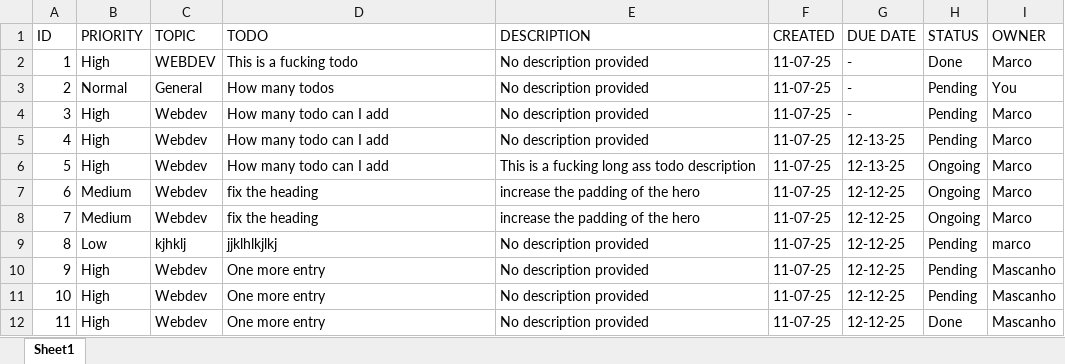
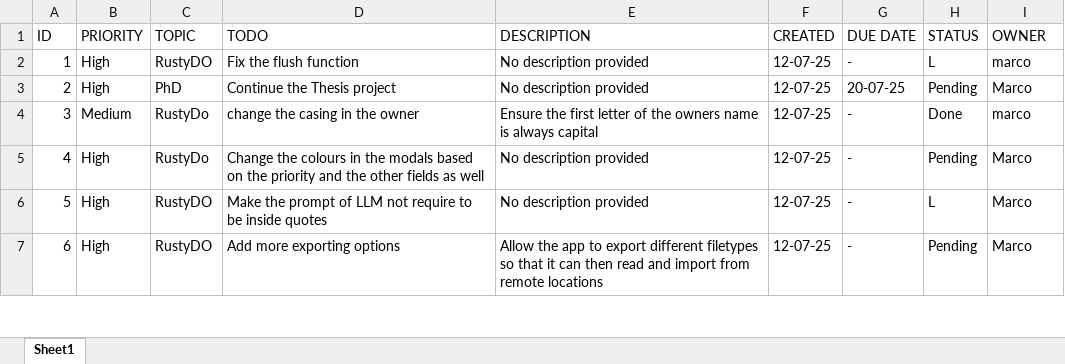
Before and after one commit to mascanho/rustydo, an Excel workbook: todos.xlsx, sheet Sheet1, drawn as a sheet; only a part is shown; values as stored, in another font and other column widths than the file's, no borders; removed rows and columns are numbered as before the commit, all else as after; the diff covers the shown part only; the diff names each change by its address in the sheet, - before the commit and + after, or states it on an @@ line.

Commit message:
Impl: Priority change

```diff
--- a/todos.xlsx (sheet Sheet1)
+++ b/todos.xlsx (sheet Sheet1)
-C2 (TOPIC): WEBDEV
+C2 (TOPIC): RustyDO
-D2 (TODO): This is a fucking todo
+D2 (TODO): Fix the flush function
-F2 (CREATED): 11-07-25
+F2 (CREATED): 12-07-25
-H2 (STATUS): Done
+H2 (STATUS): L
-I2 (OWNER): Marco
+I2 (OWNER): marco
-row 3: 2 | Normal | General | How many todos | No description provided | 11-07-25 | - | Pending | You
@@ column A (ID) renumbered between rows 3 and 15 @@
-C3 (TOPIC): Webdev
+C3 (TOPIC): PhD
-D3 (TODO): How many todo can I add
+D3 (TODO): Continue the Thesis project
-F3 (CREATED): 11-07-25
+F3 (CREATED): 12-07-25
-G3 (DUE DATE): -
+G3 (DUE DATE): 20-07-25
+row 4: 3 | Medium | RustyDo | change the casing in the owner | Ensure the first letter of the owners name is always capital | 12-07-25 | - | Done | marco
-C5 (TOPIC): Webdev
+C5 (TOPIC): RustyDo
-D5 (TODO): How many todo can I add
+D5 (TODO): Change the colours in the modals based on the priority and the other fields as well
-F5 (CREATED): 11-07-25
+F5 (CREATED): 12-07-25
-G5 (DUE DATE): 12-13-25
+G5 (DUE DATE): -
-row 6: 5 | High | Webdev | How many todo can I add | This is a fucking long ass todo description | 11-07-25 | 12-13-25 | Ongoing | Marco
-row 7: 6 | Medium | Webdev | fix the heading | increase the padding of the hero | 11-07-25 | 12-12-25 | Ongoing | Marco
-row 8: 7 | Medium | Webdev | fix the heading | increase the padding of the hero | 11-07-25 | 12-12-25 | Ongoing | Marco
-row 9: 8 | Low | kjhklj | jjklhlkjlkj | No description provided | 11-07-25 | 12-12-25 | Pending | marco
-C6:C7 (TOPIC): Webdev
+C6:C7 (TOPIC): RustyDO
-D6 (TODO): One more entry
+D6 (TODO): Make the prompt of LLM not require to be inside quotes
-F6:F7 (CREATED): 11-07-25
+F6:F7 (CREATED): 12-07-25
-G6:G7 (DUE DATE): 12-12-25
+G6:G7 (DUE DATE): -
-H6 (STATUS): Pending
+H6 (STATUS): L
-I6:I7 (OWNER): Mascanho
+I6:I7 (OWNER): Marco
-D7 (TODO): One more entry
+D7 (TODO): Add more exporting options
-E7 (DESCRIPTION): No description provided
+E7 (DESCRIPTION): Allow the app to export different filetypes so that it can then read and import from remote locations
-row 12: 11 | High | Webdev | One more entry | No description provided | 11-07-25 | 12-12-25 | Done | Mascanho
```
Also changed, not shown: 3 added rows, 70 removed rows and 34 edited cells elsewhere in this sheet, 5 other files.
